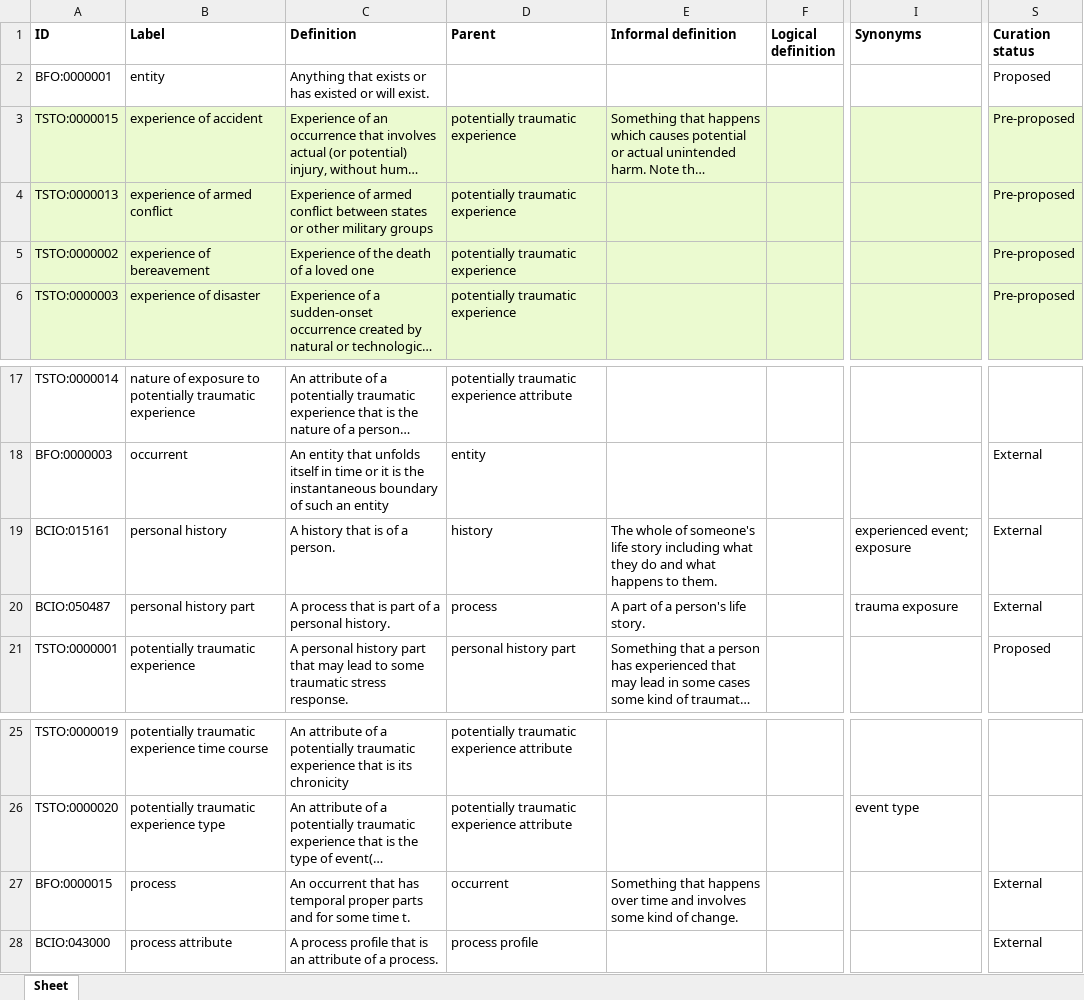
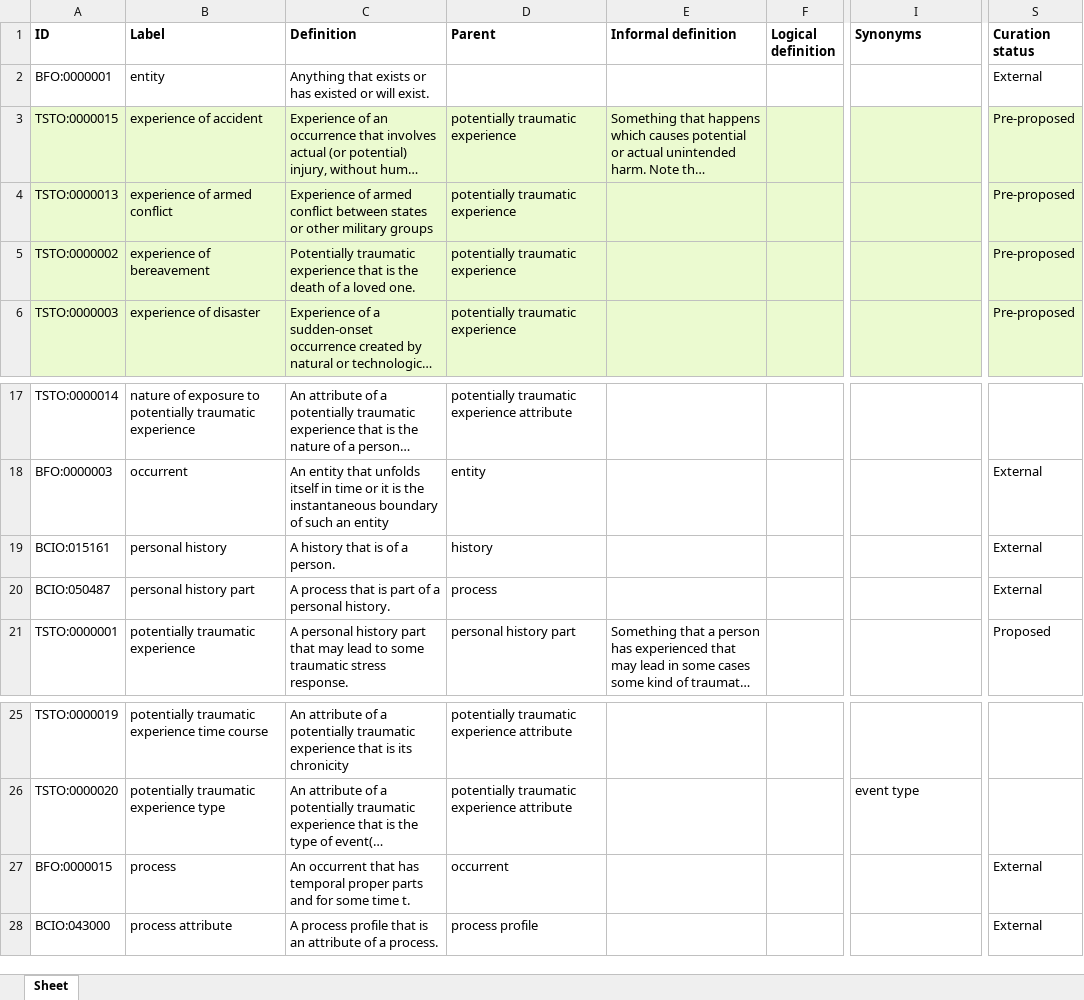
Before and after one commit to robertjwest/Potentially-Traumatic-Experiences-Ontology, an Excel workbook: TSO classes.xlsx, sheet Sheet, drawn as a sheet; only a part is shown, gaps mark what is left out; long unchanged cells end in …; values as stored, in another font and other column widths than the file's, no borders; the diff names each change by its address in the sheet, - before the commit and + after, or states it on an @@ line.

Commit message:
Updating TSO classes.xlsx

```diff
--- a/TSO classes.xlsx (sheet Sheet)
+++ b/TSO classes.xlsx (sheet Sheet)
-S2 (Curation status): Proposed
+S2 (Curation status): External
-C5 (Definition): Experience of the death of a loved one
+C5 (Definition): Potentially traumatic experience that is the death of a loved one.
-E19 (Informal definition): The whole of someone's life story including what they do and what happens to them.
+E19 (Informal definition): (empty)
-I19 (Synonyms): experienced event; exposure
+I19 (Synonyms): (empty)
-E20 (Informal definition): A part of a person's life story.
+E20 (Informal definition): (empty)
-I20 (Synonyms): trauma exposure
+I20 (Synonyms): (empty)
-E27 (Informal definition): Something that happens over time and involves some kind of change.
+E27 (Informal definition): (empty)
```
